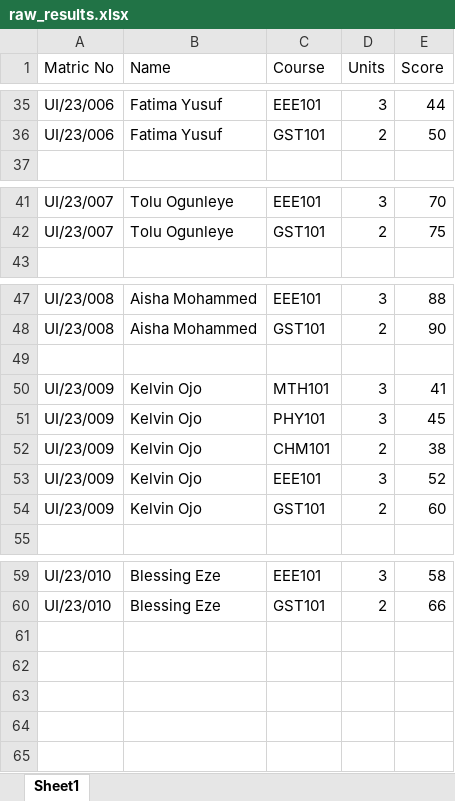
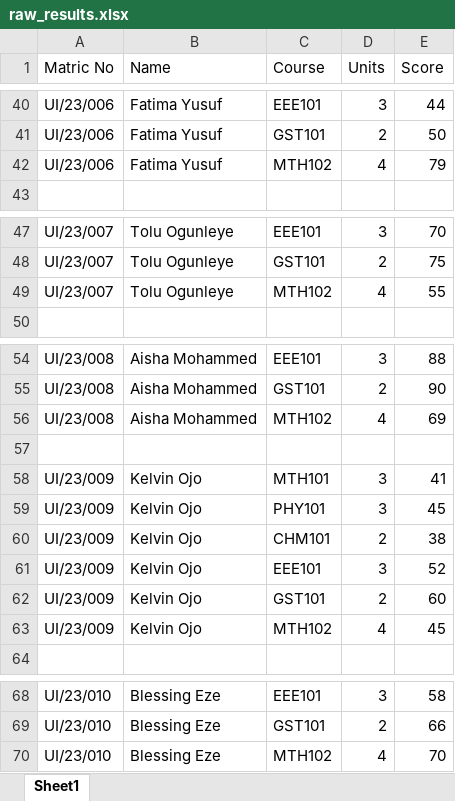
Before and after one commit to ceugbo/Py4e, an Excel workbook: University Result Analytics & Automated Reporting System/raw_results.xlsx, sheet Sheet1, drawn as a sheet; only a part is shown, gaps mark what is left out; values as stored, in another font and other column widths than the file's, no borders; the diff covers the shown part only; the diff names each change by its address in the sheet, - before the commit and + after, or states it on an @@ line.

```diff
--- a/University Result Analytics & Automated Reporting System/raw_results.xlsx (sheet Sheet1)
+++ b/University Result Analytics & Automated Reporting System/raw_results.xlsx (sheet Sheet1)
+row 42: UI/23/006 | Fatima Yusuf | MTH102 | 4 | 79
+row 49: UI/23/007 | Tolu Ogunleye | MTH102 | 4 | 55
+row 56: UI/23/008 | Aisha Mohammed | MTH102 | 4 | 69
+row 63: UI/23/009 | Kelvin Ojo | MTH102 | 4 | 45
+row 70: UI/23/010 | Blessing Eze | MTH102 | 4 | 70
```
Also changed, not shown: 5 added rows elsewhere in this sheet, 11 other files.
